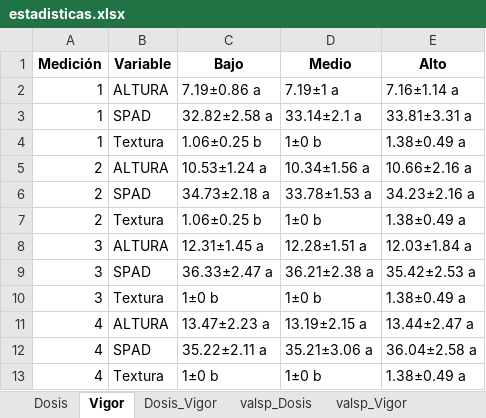
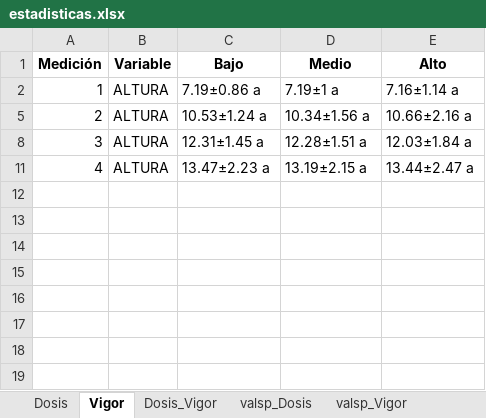
Before and after one commit to oswnavarre/Danny_Marcelo, an Excel workbook: resultados/estadisticas.xlsx, sheet Vigor, drawn as a sheet; values as stored, in another font and other column widths than the file's, no borders; the diff names each change by its address in the sheet, - before the commit and + after, or states it on an @@ line.

```diff
--- a/resultados/estadisticas.xlsx (sheet Vigor)
+++ b/resultados/estadisticas.xlsx (sheet Vigor)
@@ row 3 hidden: 1 | SPAD | 32.82±2.58 a | 33.14±2.1 a | 33.81±3.31 a @@
@@ row 4 hidden: 1 | Textura | 1.06±0.25 b | 1±0 b | 1.38±0.49 a @@
@@ row 6 hidden: 2 | SPAD | 34.73±2.18 a | 33.78±1.53 a | 34.23±2.16 a @@
@@ row 7 hidden: 2 | Textura | 1.06±0.25 b | 1±0 b | 1.38±0.49 a @@
@@ row 9 hidden: 3 | SPAD | 36.33±2.47 a | 36.21±2.38 a | 35.42±2.53 a @@
@@ row 10 hidden: 3 | Textura | 1±0 b | 1±0 b | 1.38±0.49 a @@
@@ row 12 hidden: 4 | SPAD | 35.22±2.11 a | 35.21±3.06 a | 36.04±2.58 a @@
@@ row 13 hidden: 4 | Textura | 1±0 b | 1±0 b | 1.38±0.49 a @@
```
Also changed, not shown: sheet Dosis, sheet valsp_Vigor_Dosis, datos.xlsx, 1 other file.
